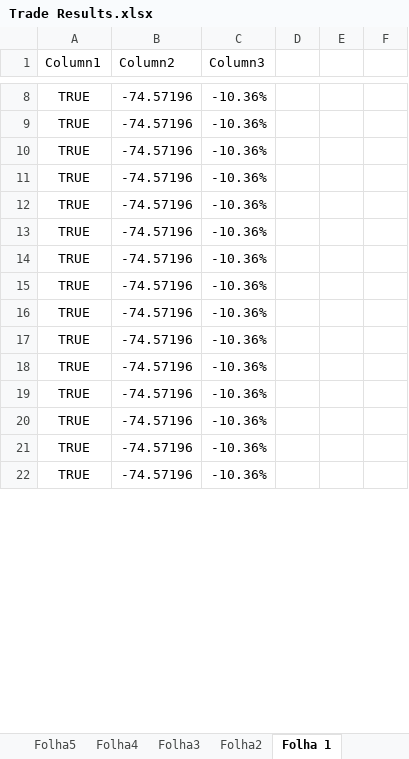
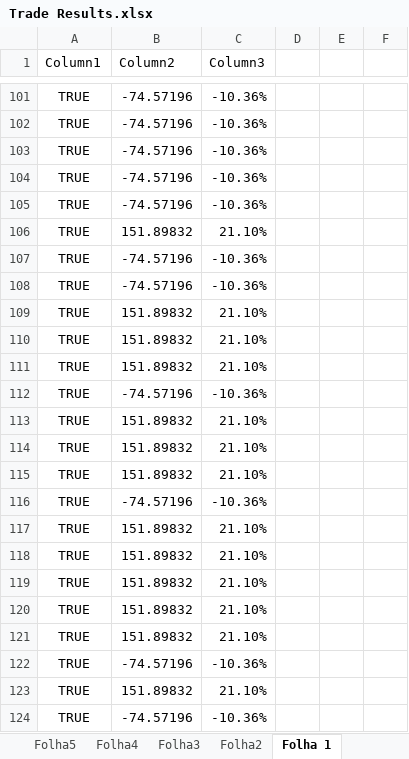
Before and after one commit to goncasmage1/AASMA_Trade, an Excel workbook: Trade Results.xlsx, sheet Folha 1, drawn as a sheet; only a part is shown, gaps mark what is left out; the shorter side is filled out with more unchanged rows; values as stored, in another font and other column widths than the file's, no borders; table styles not drawn; the diff covers the shown part only; the diff names each change by its address in the sheet, - before the commit and + after, or states it on an @@ line.

```diff
--- a/Trade Results.xlsx (sheet Folha 1)
+++ b/Trade Results.xlsx (sheet Folha 1)
+row 106: TRUE | 151.89832 | 21.10%
@@ row 66 moved to row 107: TRUE @@
@@ row 67 moved to row 108: TRUE @@
+row 109: TRUE | 151.89832 | 21.10%
+row 110: TRUE | 151.89832 | 21.10%
+row 111: TRUE | 151.89832 | 21.10%
@@ row 68 moved to row 112: TRUE @@
+row 113: TRUE | 151.89832 | 21.10%
+row 114: TRUE | 151.89832 | 21.10%
+row 115: TRUE | 151.89832 | 21.10%
@@ row 69 moved to row 116: TRUE @@
+row 117: TRUE | 151.89832 | 21.10%
+row 118: TRUE | 151.89832 | 21.10%
+row 119: TRUE | 151.89832 | 21.10%
+row 120: TRUE | 151.89832 | 21.10%
+row 121: TRUE | 151.89832 | 21.10%
@@ row 70 moved to row 122: TRUE @@
+row 123: TRUE | 151.89832 | 21.10%
@@ row 71 moved to row 124: TRUE @@
```
Also changed, not shown: 64 added rows, 77 removed rows, 43 moved rows, 14 edited cells and cell formats elsewhere in this sheet, sheet Folha18, sheet Folha10, sheet Folha2, sheet Folha14, sheet Folha16, sheet Folha12, 13 more sheets, formulas that keep their value.
